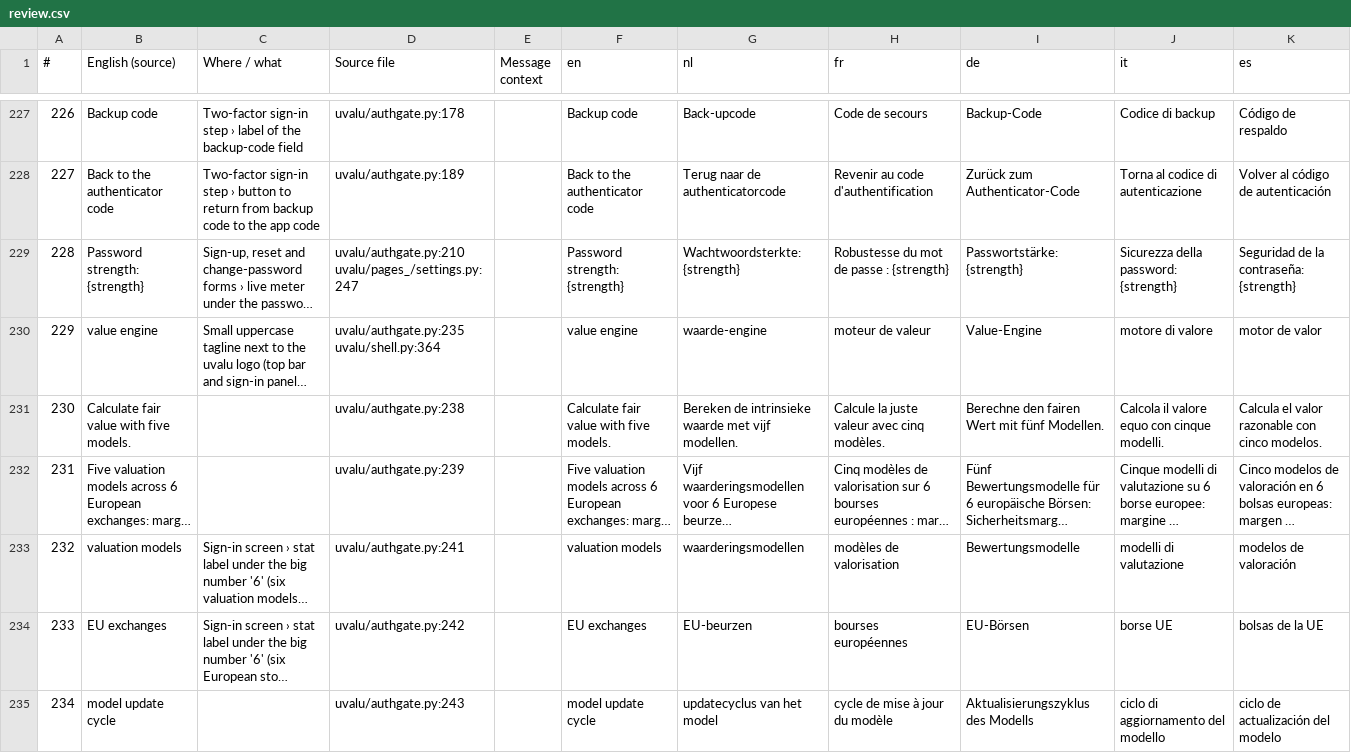
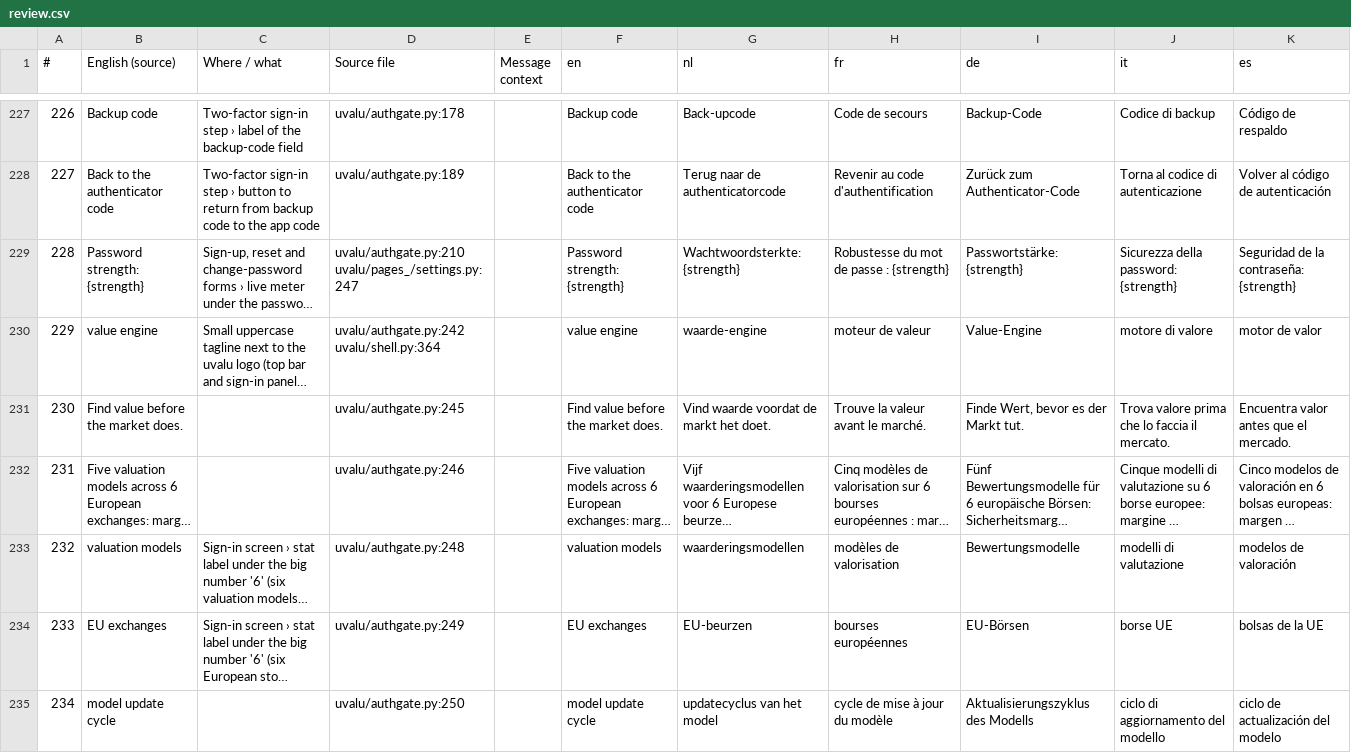
Before and after one commit to svenclaes76/UV, a CSV file: locales/review.csv, drawn as a sheet; only a part is shown, gaps mark what is left out; long unchanged cells end in …; removed rows and columns are numbered as before the commit, all else as after; the diff covers the shown part only; the diff names each change by its address in the sheet, - before the commit and + after, or states it on an @@ line.

```diff
--- a/locales/review.csv
+++ b/locales/review.csv
-D230 (Source file): uvalu/authgate.py:235 uvalu/shell.py:364
+D230 (Source file): uvalu/authgate.py:242 uvalu/shell.py:364
-row 231: 230 | Calculate fair value with five models. |  | uvalu/authgate.py:238 |  | Calculate fair value with five models. | Bereken de intrinsieke waarde met vijf modellen. | Calcule la juste valeur avec cinq modèles. | Berechne den fairen Wert mit fünf Modellen. | Calcola il valore equo con cinque modelli. | Calcula el valor razonable con cinco modelos.
+row 231: 230 | Find value before the market does. |  | uvalu/authgate.py:245 |  | Find value before the market does. | Vind waarde voordat de markt het doet. | Trouve la valeur avant le marché. | Finde Wert, bevor es der Markt tut. | Trova valore prima che lo faccia il mercato. | Encuentra valor antes que el mercado.
-D232 (Source file): uvalu/authgate.py:239
+D232 (Source file): uvalu/authgate.py:246
-D233 (Source file): uvalu/authgate.py:241
+D233 (Source file): uvalu/authgate.py:248
-D234 (Source file): uvalu/authgate.py:242
+D234 (Source file): uvalu/authgate.py:249
-D235 (Source file): uvalu/authgate.py:243
+D235 (Source file): uvalu/authgate.py:250
```
Also changed, not shown: 4 added rows, 3 removed rows, 50 edited cells and row numbers in column A elsewhere in this file, 19 other files.
